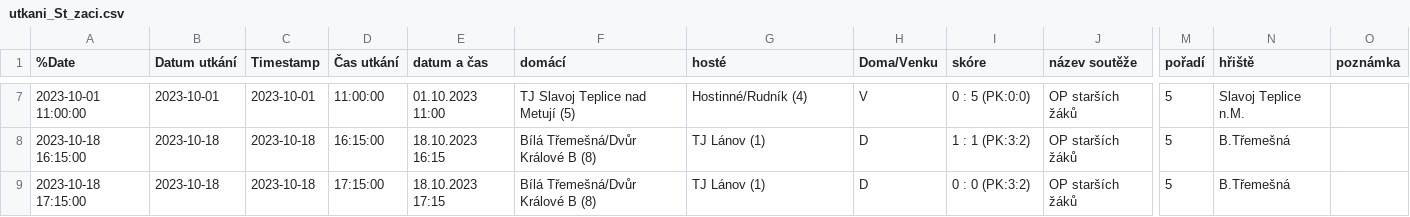
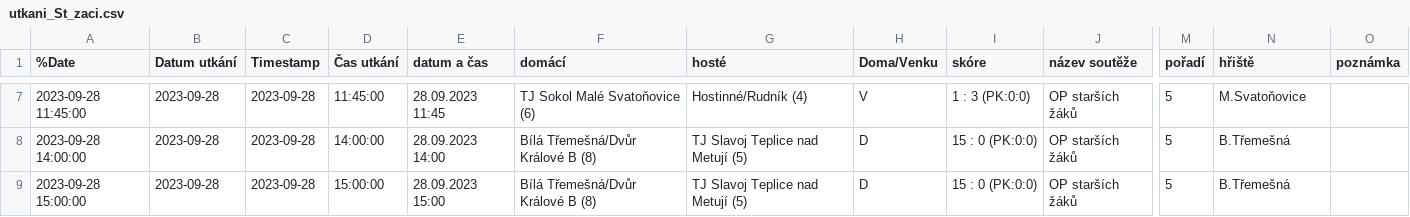
Before and after one commit to MustafaHadzi/bt_matches, a CSV file: utkani_St_zaci.csv, drawn as a sheet; only a part is shown, gaps mark what is left out; the diff covers the shown part only; the diff names each change by its address in the sheet, - before the commit and + after, or states it on an @@ line.

```diff
--- a/utkani_St_zaci.csv
+++ b/utkani_St_zaci.csv
-A7 (%Date): 2023-10-01 11:00:00
+A7 (%Date): 2023-09-28 11:45:00
-B7 (Datum utkání): 2023-10-01
+B7 (Datum utkání): 2023-09-28
-C7 (Timestamp): 2023-10-01
+C7 (Timestamp): 2023-09-28
-D7 (Čas utkání): 11:00:00
+D7 (Čas utkání): 11:45:00
-E7 (datum a čas): 01.10.2023 11:00
+E7 (datum a čas): 28.09.2023 11:45
-F7 (domácí): TJ Slavoj Teplice nad Metují (5)
+F7 (domácí): TJ Sokol Malé Svatoňovice (6)
-I7 (skóre): 0 : 5 (PK:0:0)
+I7 (skóre): 1 : 3 (PK:0:0)
-N7 (hřiště): Slavoj Teplice n.M.
+N7 (hřiště): M.Svatoňovice
-A8 (%Date): 2023-10-18 16:15:00
+A8 (%Date): 2023-09-28 14:00:00
-B8:B9 (Datum utkání): 2023-10-18
+B8:B9 (Datum utkání): 2023-09-28
-C8:C9 (Timestamp): 2023-10-18
+C8:C9 (Timestamp): 2023-09-28
-D8 (Čas utkání): 16:15:00
+D8 (Čas utkání): 14:00:00
-E8 (datum a čas): 18.10.2023 16:15
+E8 (datum a čas): 28.09.2023 14:00
-G8:G9 (hosté): TJ Lánov (1)
+G8:G9 (hosté): TJ Slavoj Teplice nad Metují (5)
-I8 (skóre): 1 : 1 (PK:3:2)
+I8 (skóre): 15 : 0 (PK:0:0)
-A9 (%Date): 2023-10-18 17:15:00
+A9 (%Date): 2023-09-28 15:00:00
-D9 (Čas utkání): 17:15:00
+D9 (Čas utkání): 15:00:00
-E9 (datum a čas): 18.10.2023 17:15
+E9 (datum a čas): 28.09.2023 15:00
-I9 (skóre): 0 : 0 (PK:3:2)
+I9 (skóre): 15 : 0 (PK:0:0)
```
Also changed, not shown: 1 added row, 1 removed row and 27 edited cells elsewhere in this file.
